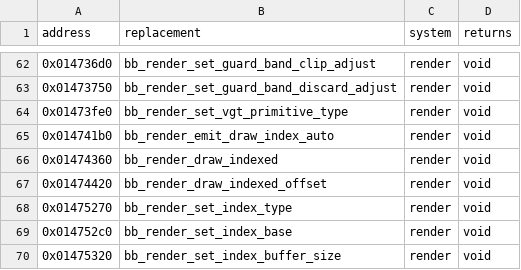
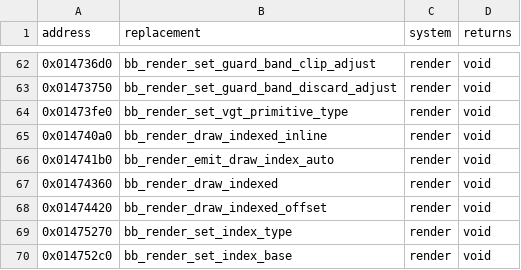
Before and after one commit to evill33t/Paleblood, a CSV file: game/hooks.csv, drawn as a sheet; only a part is shown, gaps mark what is left out; the shorter side is filled out with more unchanged rows; the diff names each change by its address in the sheet, - before the commit and + after, or states it on an @@ line.

```diff
--- a/game/hooks.csv
+++ b/game/hooks.csv
+row 65: 0x014740a0 | bb_render_draw_indexed_inline | render | void
```
Also changed, not shown: symbols/functions.csv, 11 other files.
